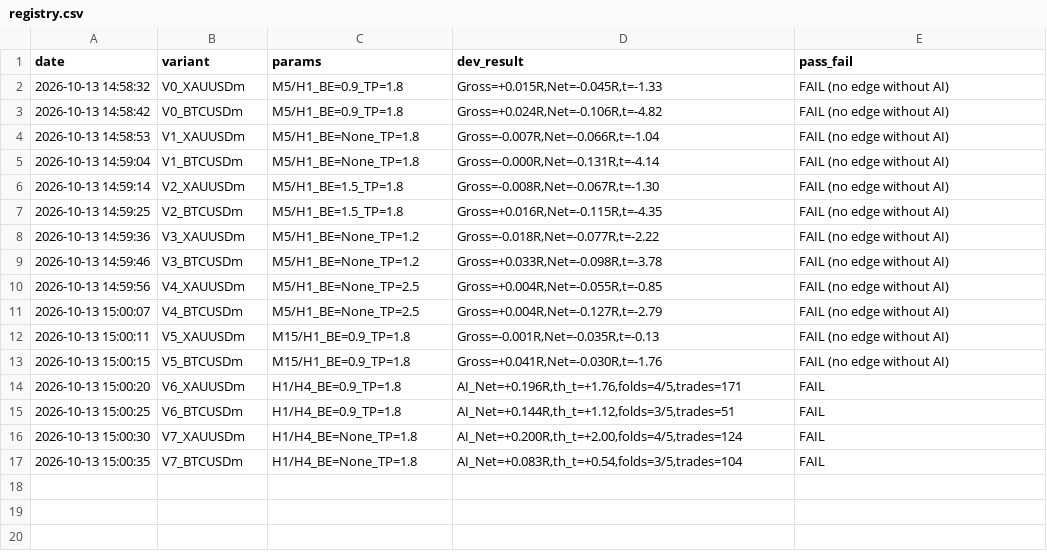
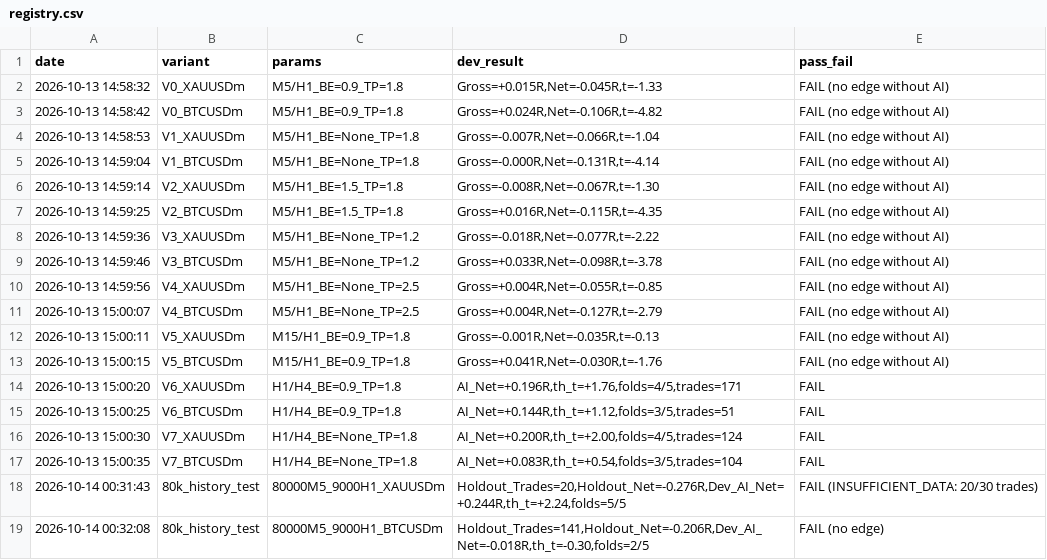
Before and after one commit to Debayo1/phantomrex, a CSV file: research/registry.csv, drawn as a sheet; the diff names each change by its address in the sheet, - before the commit and + after, or states it on an @@ line.

Commit message:
feat(phase-8): one-time longer history test (80k M5 / 9k H1) with honest edge telemetry

```diff
--- a/research/registry.csv
+++ b/research/registry.csv
+row 18: 2026-10-14 00:31:43 | 80k_history_test | 80000M5_9000H1_XAUUSDm | Holdout_Trades=20,Holdout_Net=-0.276R,Dev_AI_Net=+0.244R,th_t=+2.24,folds=5/5 | FAIL (INSUFFICIENT_DATA: 20/30 trades)
+row 19: 2026-10-14 00:32:08 | 80k_history_test | 80000M5_9000H1_BTCUSDm | Holdout_Trades=141,Holdout_Net=-0.206R,Dev_AI_Net=-0.018R,th_t=-0.30,folds=2/5 | FAIL (no edge)
```
Also changed, not shown: 5 other files.
